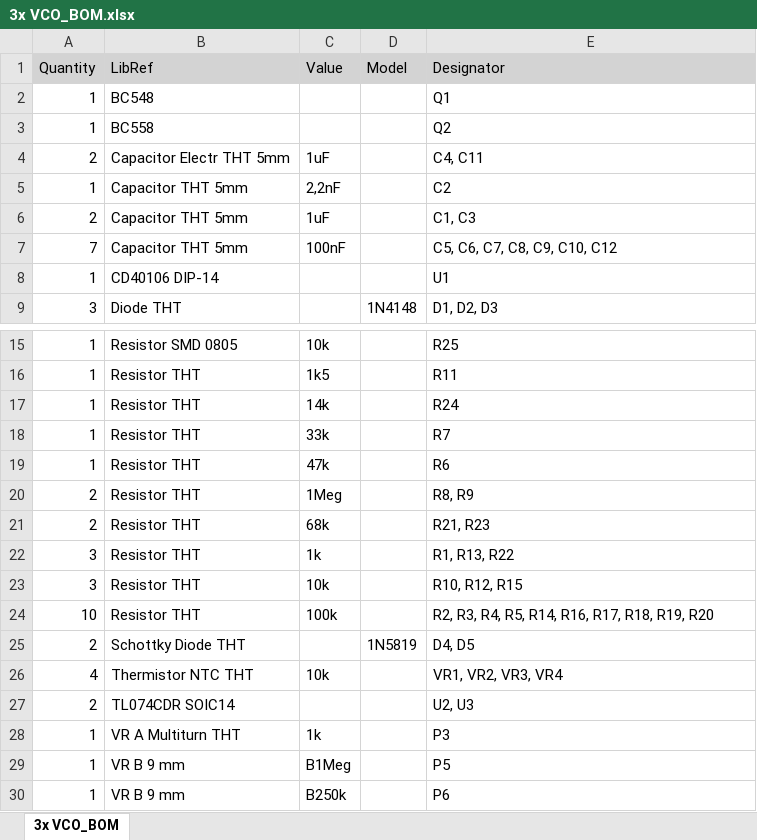
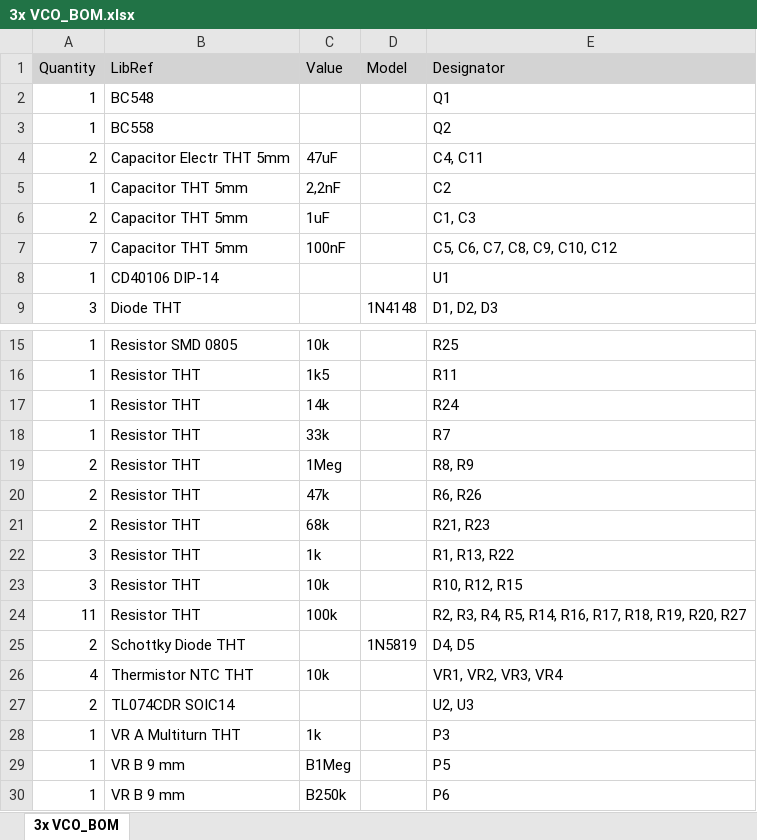
Before and after one commit to Orzechowskiijakub/Eurorack-project, an Excel workbook: 3x VCO/Outputs/BOM/3x VCO_BOM.xlsx, sheet 3x VCO_BOM, drawn as a sheet; only a part is shown, gaps mark what is left out; values as stored, in another font and other column widths than the file's, no borders; removed rows and columns are numbered as before the commit, all else as after; the diff names each change by its address in the sheet, - before the commit and + after, or states it on an @@ line.

```diff
--- a/3x VCO/Outputs/BOM/3x VCO_BOM.xlsx (sheet 3x VCO_BOM)
+++ b/3x VCO/Outputs/BOM/3x VCO_BOM.xlsx (sheet 3x VCO_BOM)
-C4 (Value): 1uF
+C4 (Value): 47uF
-row 19: 1 | Resistor THT | 47k |  | R6
+row 20: 2 | Resistor THT | 47k |  | R6, R26
-A24 (Quantity): 10
+A24 (Quantity): 11
-E24 (Designator): …R18, R19, R20
+E24 (Designator): …R18, R19, R20, R27
```
Also changed, not shown: 55 other files.
